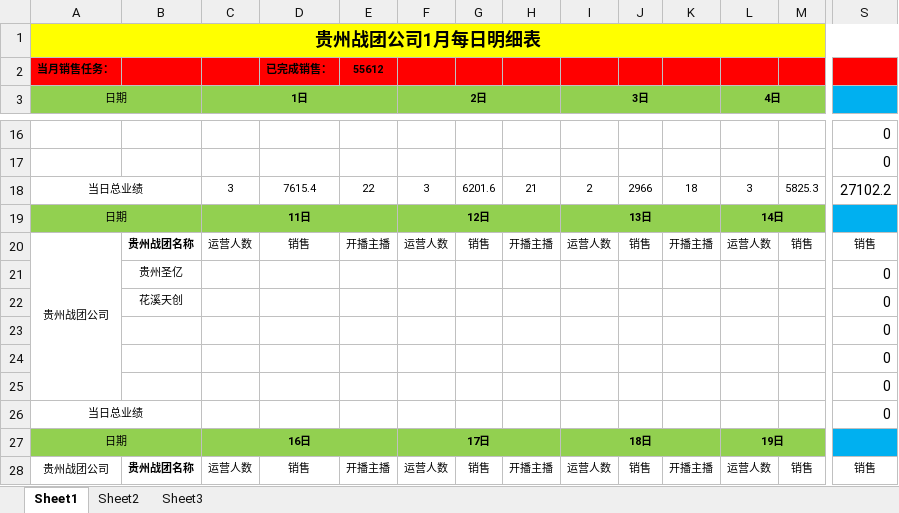
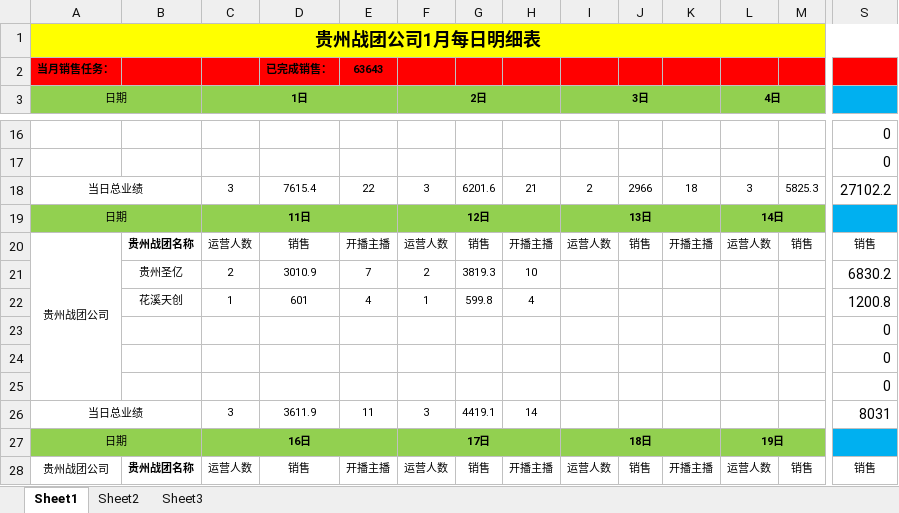
Before and after one commit to wenfa/gittest, an Excel workbook: 2019年1月贵州战团汇总数据.xlsx, sheet Sheet1, drawn as a sheet; only a part is shown, gaps mark what is left out; values as stored, in another font and other column widths than the file's, no borders; removed rows and columns are numbered as before the commit, all else as after; rows hold the shown columns only; the diff names each change by its address in the sheet, - before the commit and + after, or states it on an @@ line.

```diff
--- a/2019年1月贵州战团汇总数据.xlsx (sheet Sheet1)
+++ b/2019年1月贵州战团汇总数据.xlsx (sheet Sheet1)
-E2: 55612
+E2: 63643
-row 21:  | 贵州圣亿 |  |  |  |  |  |  |  |  |  |  |  | 0
-row 22:  | 花溪天创 |  |  |  |  |  |  |  |  |  |  |  | 0
+row 21:  | 贵州圣亿 | 2 | 3010.9 | 7 | 2 | 3819.3 | 10 |  |  |  |  |  | 6830.2
+row 22:  | 花溪天创 | 1 | 601 | 4 | 1 | 599.8 | 4 |  |  |  |  |  | 1200.8
-row 26: 当日总业绩 |  |  |  |  |  |  |  |  |  |  |  |  | 0
+row 26: 当日总业绩 |  | 3 | 3611.9 | 11 | 3 | 4419.1 | 14 |  |  |  |  |  | 8031
```
Also changed, not shown: 1 other file.
